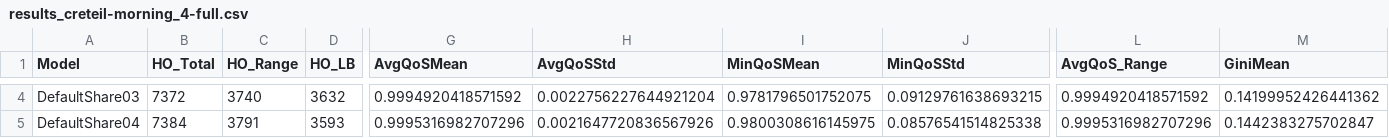
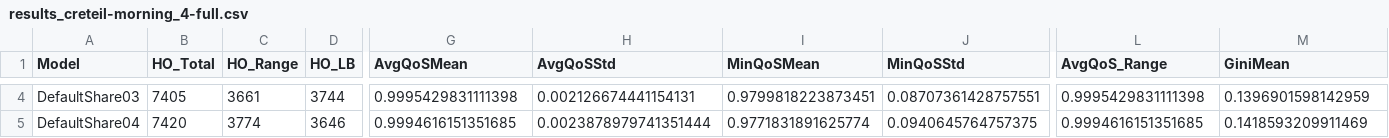
Before and after one commit to nspring00/agent-based-rsu-handover-coordination-poc, a CSV file: results/results_creteil-morning_4-full.csv, drawn as a sheet; only a part is shown, gaps mark what is left out; the diff covers the shown part only; the diff names each change by its address in the sheet, - before the commit and + after, or states it on an @@ line.

```diff
--- a/results/results_creteil-morning_4-full.csv
+++ b/results/results_creteil-morning_4-full.csv
-B4 (HO_Total): 7372
+B4 (HO_Total): 7405
-C4 (HO_Range): 3740
+C4 (HO_Range): 3661
-D4 (HO_LB): 3632
+D4 (HO_LB): 3744
-G4 (AvgQoSMean): 0.9994920418571592
+G4 (AvgQoSMean): 0.9995429831111398
-H4 (AvgQoSStd): 0.0022756227644921204
+H4 (AvgQoSStd): 0.002126674441154131
-I4 (MinQoSMean): 0.9781796501752075
+I4 (MinQoSMean): 0.9799818223873451
-J4 (MinQoSStd): 0.09129761638693215
+J4 (MinQoSStd): 0.08707361428757551
-L4 (AvgQoS_Range): 0.9994920418571592
+L4 (AvgQoS_Range): 0.9995429831111398
-M4 (GiniMean): 0.14199952426441362
+M4 (GiniMean): 0.1396901598142959
-B5 (HO_Total): 7384
+B5 (HO_Total): 7420
-C5 (HO_Range): 3791
+C5 (HO_Range): 3774
-D5 (HO_LB): 3593
+D5 (HO_LB): 3646
-G5 (AvgQoSMean): 0.9995316982707296
+G5 (AvgQoSMean): 0.9994616151351685
-H5 (AvgQoSStd): 0.0021647720836567926
+H5 (AvgQoSStd): 0.0023878979741351444
-I5 (MinQoSMean): 0.9800308616145975
+I5 (MinQoSMean): 0.9771831891625774
-J5 (MinQoSStd): 0.08576541514825338
+J5 (MinQoSStd): 0.0940645764757375
-L5 (AvgQoS_Range): 0.9995316982707296
+L5 (AvgQoS_Range): 0.9994616151351685
-M5 (GiniMean): 0.1442383275702847
+M5 (GiniMean): 0.1418593209911469
```
Also changed, not shown: 108 edited cells elsewhere in this file.
